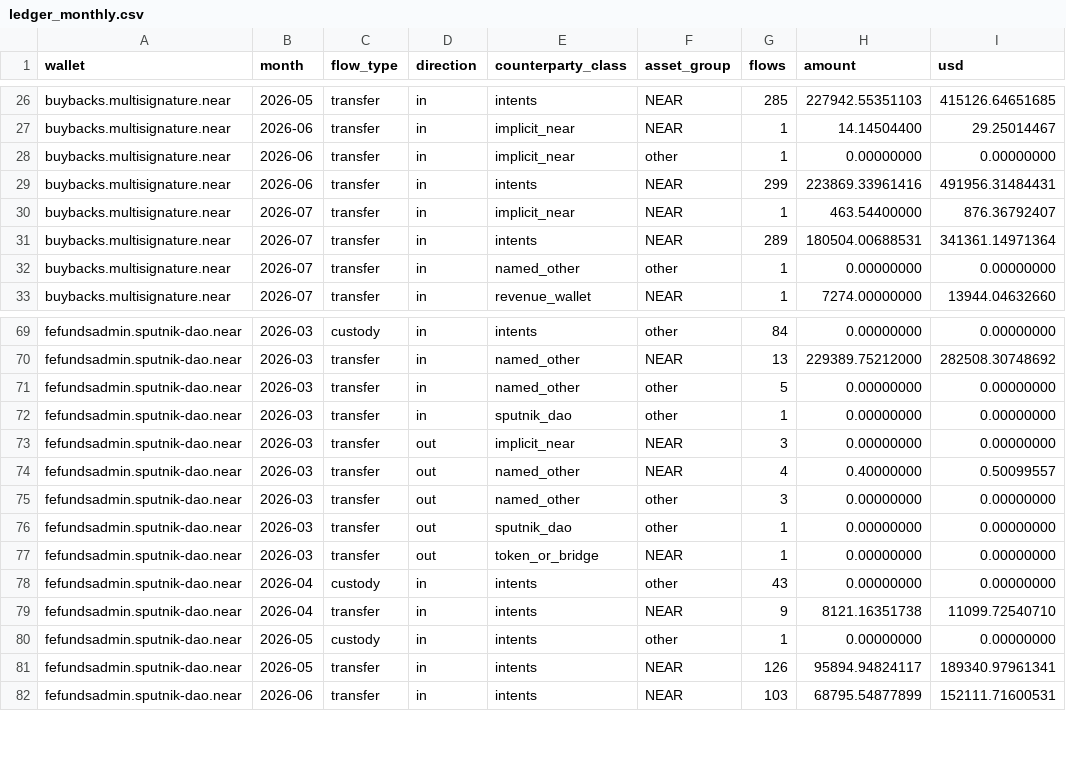
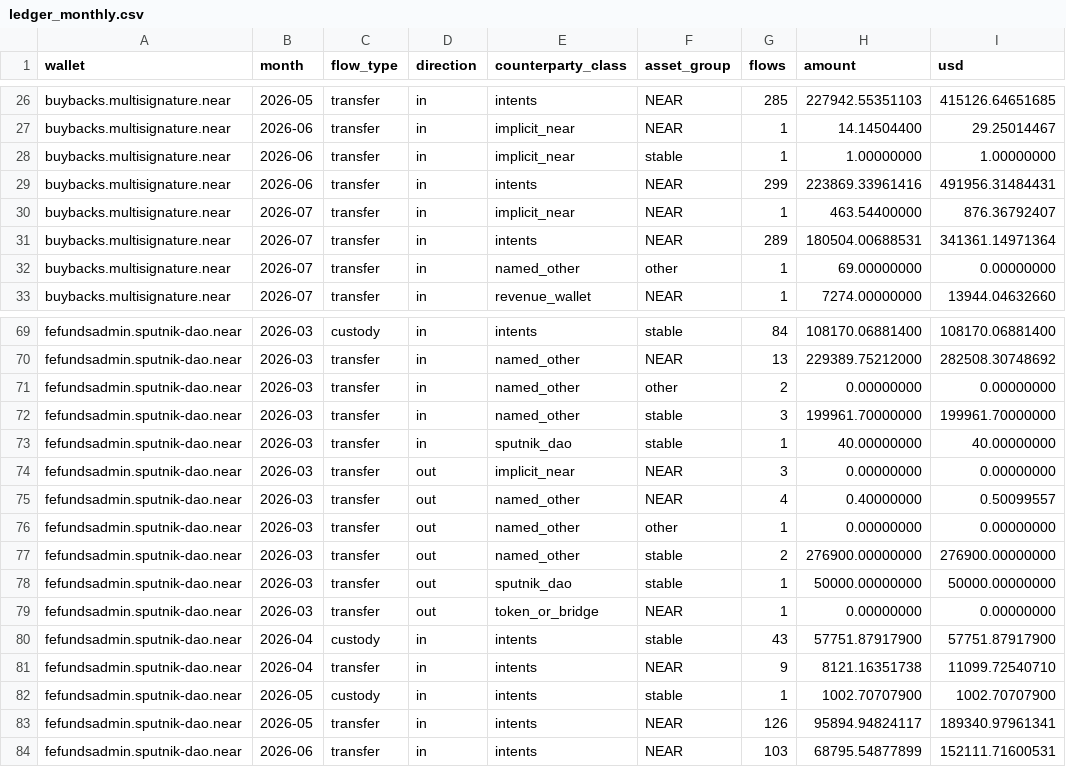
Before and after one commit to soldanoandrea/near-thesis, a CSV file: data/processed/ledger_monthly.csv, drawn as a sheet; only a part is shown, gaps mark what is left out; addresses are those after the commit; the diff covers the shown part only; the diff names each change by its address in the sheet, - before the commit and + after, or states it on an @@ line.

```diff
--- a/data/processed/ledger_monthly.csv
+++ b/data/processed/ledger_monthly.csv
-F28 (asset_group): other
+F28 (asset_group): stable
-H28 (amount): 0.00000000
+H28 (amount): 1.00000000
-I28 (usd): 0.00000000
+I28 (usd): 1.00000000
-H32 (amount): 0.00000000
+H32 (amount): 69.00000000
-F69 (asset_group): other
+F69 (asset_group): stable
-H69 (amount): 0.00000000
+H69 (amount): 108170.06881400
-I69 (usd): 0.00000000
+I69 (usd): 108170.06881400
-G71 (flows): 5
+G71 (flows): 2
+row 72: fefundsadmin.sputnik-dao.near | 2026-03 | transfer | in | named_other | stable | 3 | 199961.70000000 | 199961.70000000
-F73 (asset_group): other
+F73 (asset_group): stable
-H73 (amount): 0.00000000
+H73 (amount): 40.00000000
-I73 (usd): 0.00000000
+I73 (usd): 40.00000000
-G76 (flows): 3
+G76 (flows): 1
+row 77: fefundsadmin.sputnik-dao.near | 2026-03 | transfer | out | named_other | stable | 2 | 276900.00000000 | 276900.00000000
-F78 (asset_group): other
+F78 (asset_group): stable
-H78 (amount): 0.00000000
+H78 (amount): 50000.00000000
-I78 (usd): 0.00000000
+I78 (usd): 50000.00000000
-F80 (asset_group): other
+F80 (asset_group): stable
-H80 (amount): 0.00000000
+H80 (amount): 57751.87917900
-I80 (usd): 0.00000000
+I80 (usd): 57751.87917900
-F82 (asset_group): other
+F82 (asset_group): stable
-H82 (amount): 0.00000000
+H82 (amount): 1002.70707900
-I82 (usd): 0.00000000
+I82 (usd): 1002.70707900
```
Also changed, not shown: 39 edited cells elsewhere in this file, data/processed/metrics_phase2.csv, data/processed/model_inputs.csv, 30 other files.
